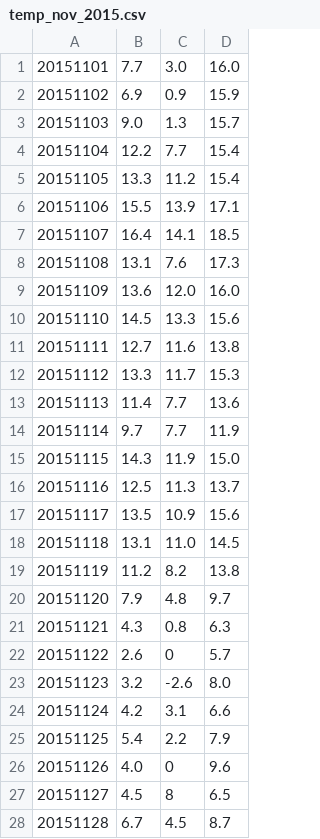
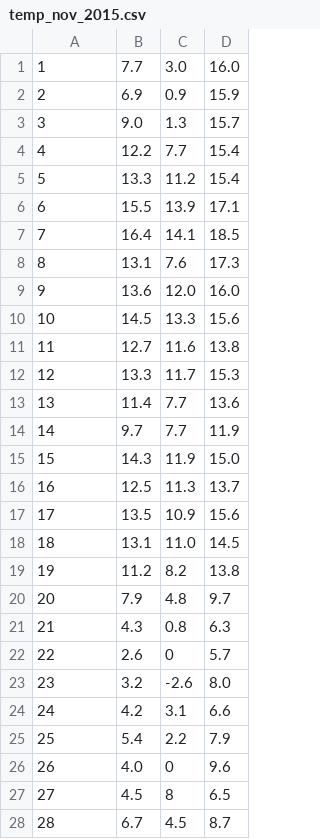
Before and after one commit to MirjaLagerwaard/DataProcessing, a CSV file: D3/Line/temp_nov_2015.csv, drawn as a sheet; only a part is shown; the diff covers the shown part only.

Commit message:
Finished single line graph

```diff
--- a/D3/Line/temp_nov_2015.csv
+++ b/D3/Line/temp_nov_2015.csv
@@ -1,28 +1,28 @@
-20151101,7.7,3.0,16.0
-20151102,6.9,0.9,15.9
-20151103,9.0,1.3,15.7
-20151104,12.2,7.7,15.4
-20151105,13.3,11.2,15.4
-20151106,15.5,13.9,17.1
-20151107,16.4,14.1,18.5
-20151108,13.1,7.6,17.3
-20151109,13.6,12.0,16.0
-20151110,14.5,13.3,15.6
-20151111,12.7,11.6,13.8
-20151112,13.3,11.7,15.3
-20151113,11.4,7.7,13.6
-20151114,9.7,7.7,11.9
-20151115,14.3,11.9,15.0
-20151116,12.5,11.3,13.7
-20151117,13.5,10.9,15.6
-20151118,13.1,11.0,14.5
-20151119,11.2,8.2,13.8
-20151120,7.9,4.8,9.7
-20151121,4.3,0.8,6.3
-20151122,2.6,0,5.7
-20151123,3.2,-2.6,8.0
-20151124,4.2,3.1,6.6
-20151125,5.4,2.2,7.9
-20151126,4.0,0,9.6
-20151127,4.5,8,6.5
-20151128,6.7,4.5,8.7
+1,7.7,3.0,16.0
+2,6.9,0.9,15.9
+3,9.0,1.3,15.7
+4,12.2,7.7,15.4
+5,13.3,11.2,15.4
+6,15.5,13.9,17.1
+7,16.4,14.1,18.5
+8,13.1,7.6,17.3
+9,13.6,12.0,16.0
+10,14.5,13.3,15.6
+11,12.7,11.6,13.8
+12,13.3,11.7,15.3
+13,11.4,7.7,13.6
+14,9.7,7.7,11.9
+15,14.3,11.9,15.0
+16,12.5,11.3,13.7
+17,13.5,10.9,15.6
+18,13.1,11.0,14.5
+19,11.2,8.2,13.8
+20,7.9,4.8,9.7
+21,4.3,0.8,6.3
+22,2.6,0,5.7
+23,3.2,-2.6,8.0
+24,4.2,3.1,6.6
+25,5.4,2.2,7.9
+26,4.0,0,9.6
+27,4.5,8,6.5
+28,6.7,4.5,8.7
```
Also changed, not shown: 2 edited cells elsewhere in this file, D3/Line/temp_nov_2016.csv, 6 other files.
